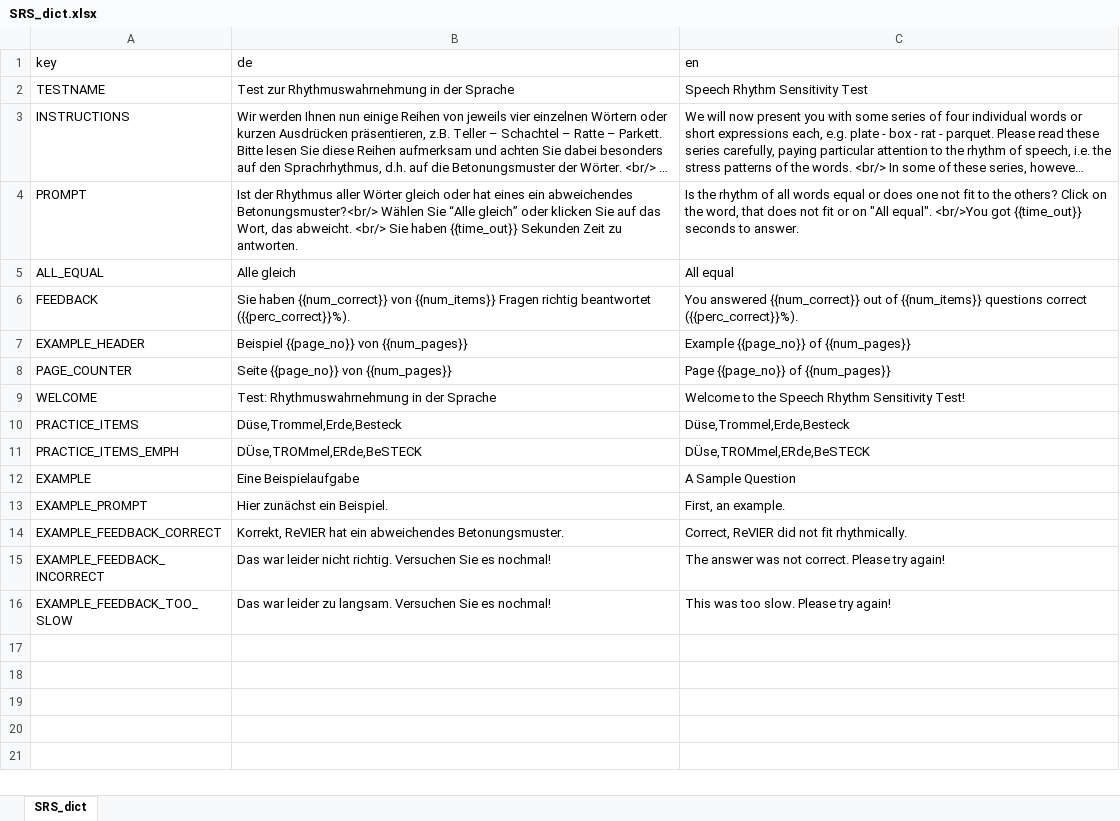
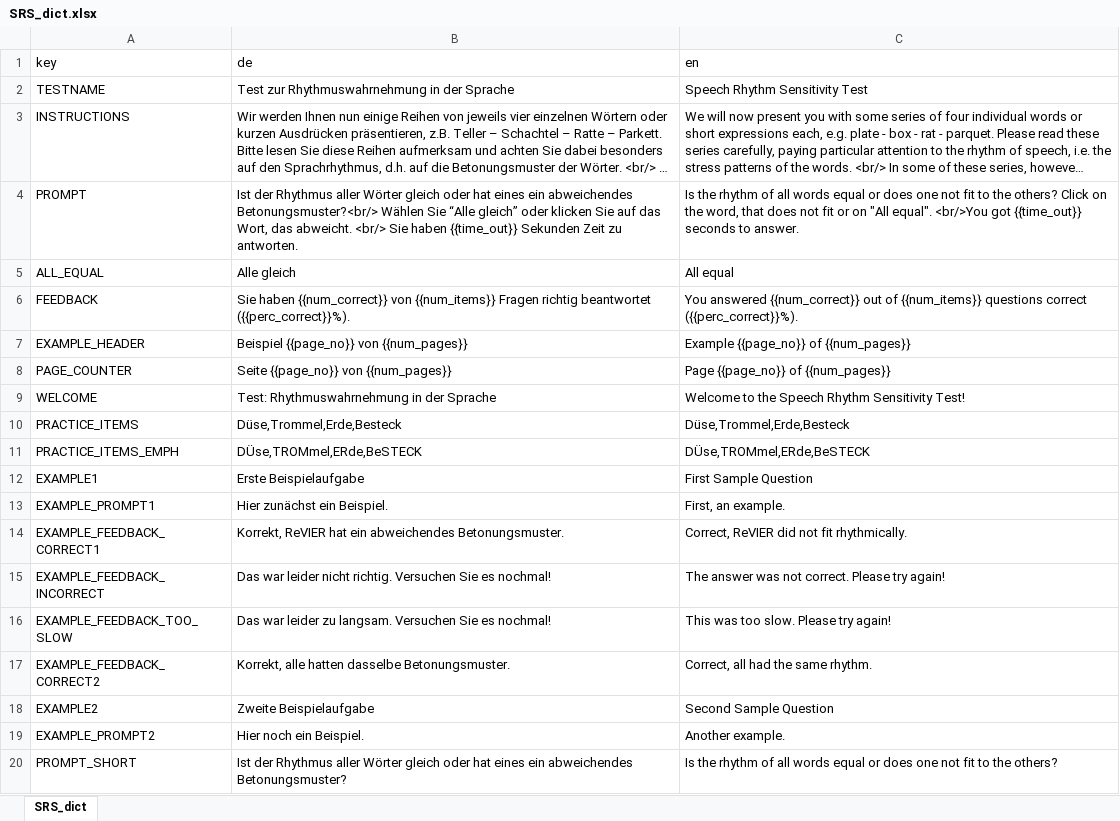
Before and after one commit to klausfrieler/mpipoet, an Excel workbook: data_raw/dicts/SRS_dict.xlsx, sheet SRS_dict, drawn as a sheet; long unchanged cells end in …; values as stored, in another font and other column widths than the file's, no borders; the diff names each change by its address in the sheet, - before the commit and + after, or states it on an @@ line.

```diff
--- a/data_raw/dicts/SRS_dict.xlsx (sheet SRS_dict)
+++ b/data_raw/dicts/SRS_dict.xlsx (sheet SRS_dict)
-A12 (key): EXAMPLE
+A12 (key): EXAMPLE1
-B12 (de): Eine Beispielaufgabe
+B12 (de): Erste Beispielaufgabe
-C12 (en): A Sample Question
+C12 (en): First Sample Question
-A13 (key): EXAMPLE_PROMPT
+A13 (key): EXAMPLE_PROMPT1
-A14 (key): EXAMPLE_FEEDBACK_CORRECT
+A14 (key): EXAMPLE_FEEDBACK_CORRECT1
+row 17: EXAMPLE_FEEDBACK_CORRECT2 | Korrekt, alle hatten dasselbe Betonungsmuster. | Correct, all had the same rhythm.
+row 18: EXAMPLE2 | Zweite Beispielaufgabe | Second Sample Question
+row 19: EXAMPLE_PROMPT2 | Hier noch ein Beispiel. | Another example.
+row 20: PROMPT_SHORT | Ist der Rhythmus aller Wörter gleich oder hat eines ein abweichendes Betonungsmuster? | Is the rhythm of all words equal or does one not fit to the others?
```
Also changed, not shown: data_raw/item_banks/SRS_itembank.xlsx, 2 other files.
